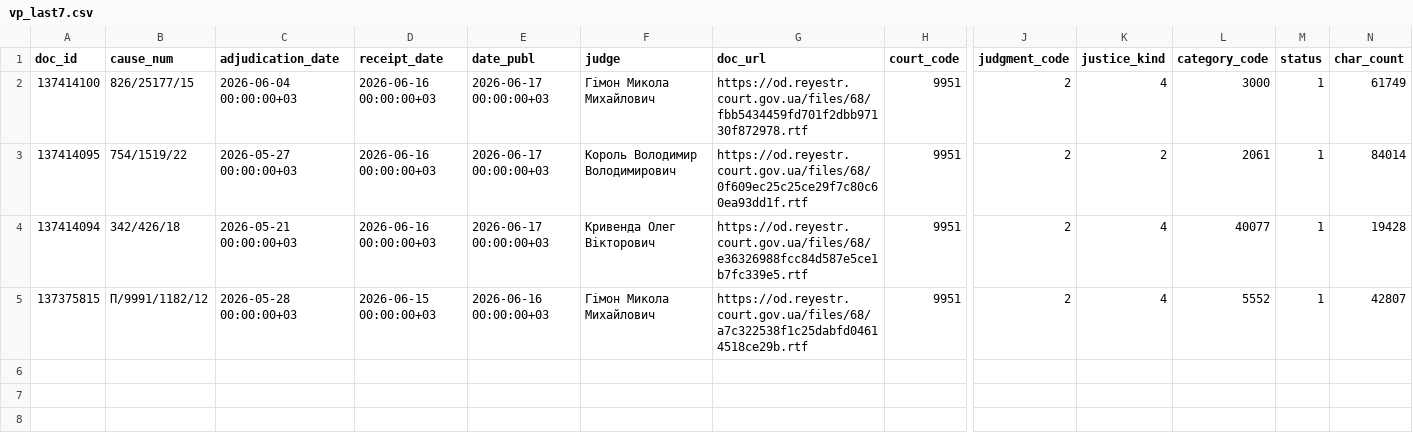
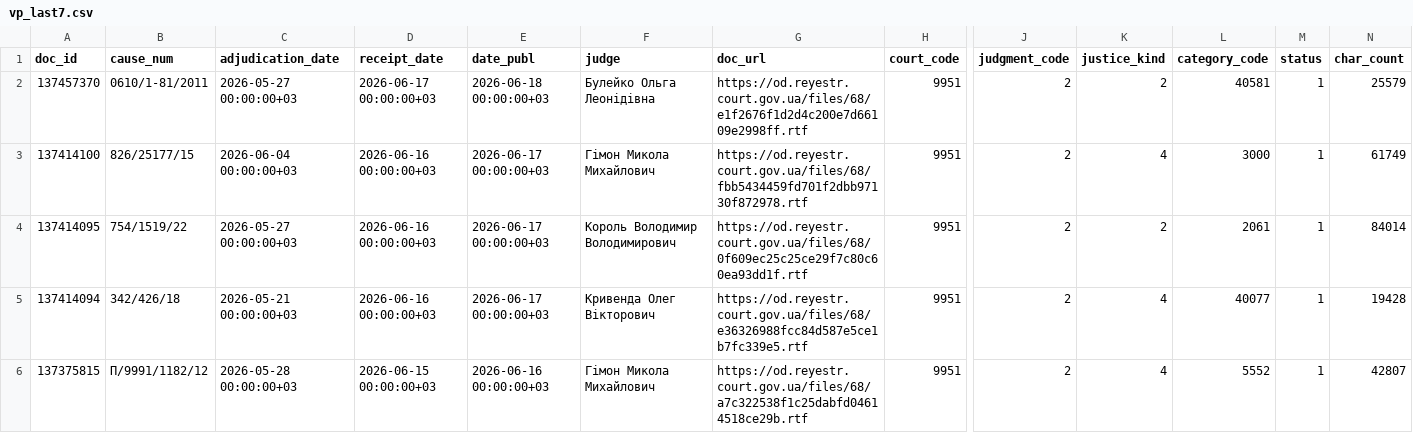
Before and after one commit to apryshchepchuk/VS-legal-digest, a CSV file: data/interim/vp_last7.csv, drawn as a sheet; only a part is shown, gaps mark what is left out; rows hold the shown columns only; the diff names each change by its address in the sheet, - before the commit and + after, or states it on an @@ line.

```diff
--- a/data/interim/vp_last7.csv
+++ b/data/interim/vp_last7.csv
+row 2: 137457370 | 0610/1-81/2011 | 2026-05-27 00:00:00+03 | 2026-06-17 00:00:00+03 | 2026-06-18 00:00:00+03 | Булейко Ольга Леонідівна | https://od.reyestr.court.gov.ua/files/68/e1f2676f1d2d4c200e7d66109e2998ff.rtf | 9951 | 2 | 2 | 40581 | 1 | 25579
```
Also changed, not shown: data/interim/vp_candidates.csv, data/interim/vp_excluded_appellate_admin.csv, 6 other files.
